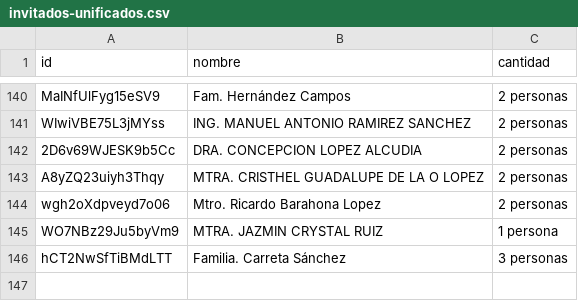
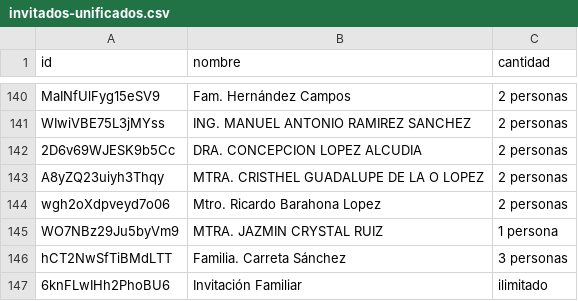
Before and after one commit to ROR2022/quince-basic-valentina, a CSV file: data/invitados-unificados.csv, drawn as a sheet; only a part is shown, gaps mark what is left out; the diff names each change by its address in the sheet, - before the commit and + after, or states it on an @@ line.

Commit message:
agregando mas invitados 2

```diff
--- a/data/invitados-unificados.csv
+++ b/data/invitados-unificados.csv
+row 147: 6knFLwIHh2PhoBU6 | Invitación Familiar | ilimitado
```
Also changed, not shown: 6 other files.
